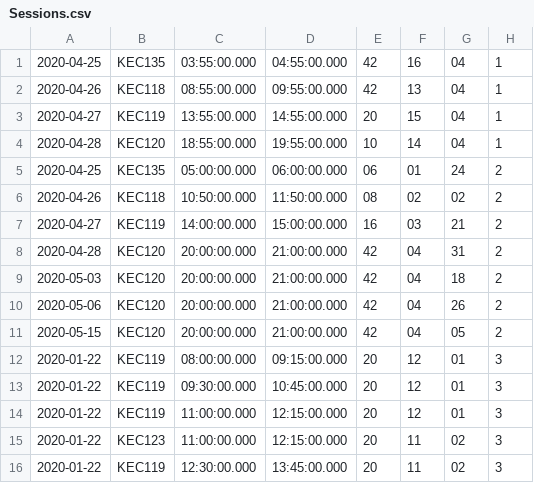
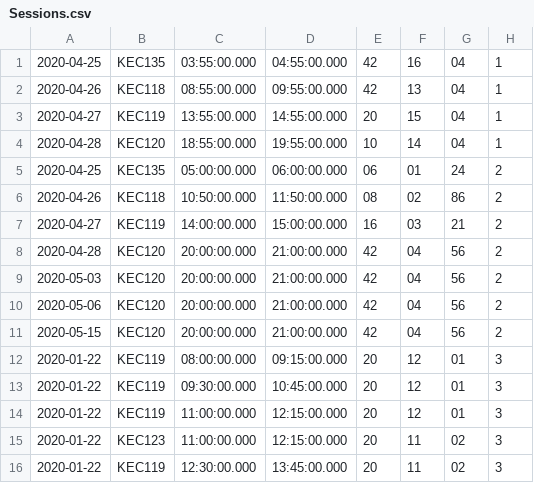
Before and after one commit to alouderback/CS320_Team_Repository, a CSV file: tutoringWebsite/src/tutoringWebsite/persist/res/Sessions.csv, drawn as a sheet; only a part is shown.

Commit message:
Update Sessions.csv

```diff
--- a/tutoringWebsite/src/tutoringWebsite/persist/res/Sessions.csv
+++ b/tutoringWebsite/src/tutoringWebsite/persist/res/Sessions.csv
@@ -5,8 +5,8 @@
 2020-04-25|KEC135|05:00:00.000|06:00:00.000|06|01|24|2
-2020-04-26|KEC118|10:50:00.000|11:50:00.000|08|02|02|2
+2020-04-26|KEC118|10:50:00.000|11:50:00.000|08|02|86|2
 2020-04-27|KEC119|14:00:00.000|15:00:00.000|16|03|21|2
-2020-04-28|KEC120|20:00:00.000|21:00:00.000|42|04|31|2
-2020-05-03|KEC120|20:00:00.000|21:00:00.000|42|04|18|2
-2020-05-06|KEC120|20:00:00.000|21:00:00.000|42|04|26|2
-2020-05-15|KEC120|20:00:00.000|21:00:00.000|42|04|05|2
+2020-04-28|KEC120|20:00:00.000|21:00:00.000|42|04|56|2
+2020-05-03|KEC120|20:00:00.000|21:00:00.000|42|04|56|2
+2020-05-06|KEC120|20:00:00.000|21:00:00.000|42|04|56|2
+2020-05-15|KEC120|20:00:00.000|21:00:00.000|42|04|56|2
 2020-01-22|KEC119|08:00:00.000|09:15:00.000|20|12|01|3
```
